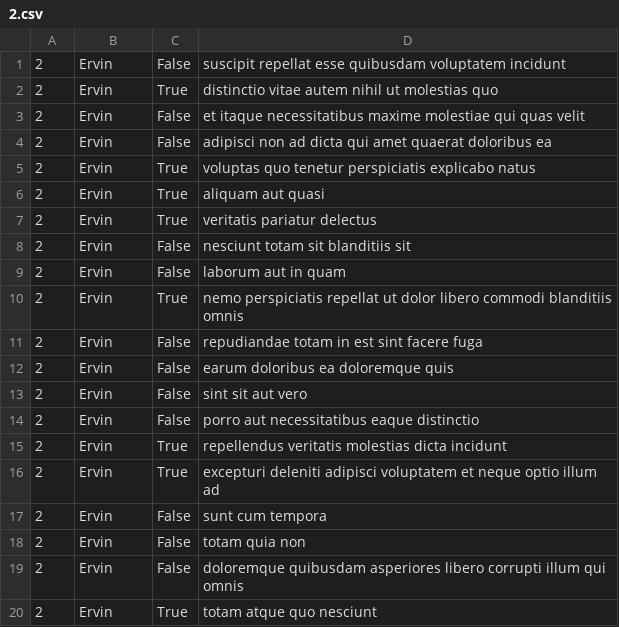
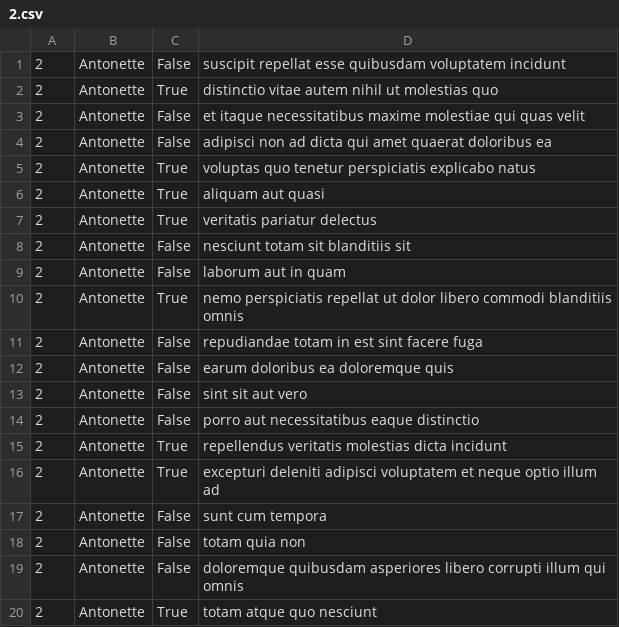
Before and after one commit to BrianEtemesi/alx-system_engineering-devops, a CSV file: 0x15-api/2.csv, drawn as a sheet.

```diff
--- a/0x15-api/2.csv
+++ b/0x15-api/2.csv
@@ -1,20 +1,20 @@
-"2","Ervin","False","suscipit repellat esse quibusdam voluptatem incidunt"
-"2","Ervin","True","distinctio vitae autem nihil ut molestias quo"
-"2","Ervin","False","et itaque necessitatibus maxime molestiae qui quas velit"
-"2","Ervin","False","adipisci non ad dicta qui amet quaerat doloribus ea"
-"2","Ervin","True","voluptas quo tenetur perspiciatis explicabo natus"
-"2","Ervin","True","aliquam aut quasi"
-"2","Ervin","True","veritatis pariatur delectus"
-"2","Ervin","False","nesciunt totam sit blanditiis sit"
-"2","Ervin","False","laborum aut in quam"
-"2","Ervin","True","nemo perspiciatis repellat ut dolor libero commodi blanditiis omnis"
-"2","Ervin","False","repudiandae totam in est sint facere fuga"
-"2","Ervin","False","earum doloribus ea doloremque quis"
-"2","Ervin","False","sint sit aut vero"
-"2","Ervin","False","porro aut necessitatibus eaque distinctio"
-"2","Ervin","True","repellendus veritatis molestias dicta incidunt"
-"2","Ervin","True","excepturi deleniti adipisci voluptatem et neque optio illum ad"
-"2","Ervin","False","sunt cum tempora"
-"2","Ervin","False","totam quia non"
-"2","Ervin","False","doloremque quibusdam asperiores libero corrupti illum qui omnis"
-"2","Ervin","True","totam atque quo nesciunt"
+"2","Antonette","False","suscipit repellat esse quibusdam voluptatem incidunt"
+"2","Antonette","True","distinctio vitae autem nihil ut molestias quo"
+"2","Antonette","False","et itaque necessitatibus maxime molestiae qui quas velit"
+"2","Antonette","False","adipisci non ad dicta qui amet quaerat doloribus ea"
+"2","Antonette","True","voluptas quo tenetur perspiciatis explicabo natus"
+"2","Antonette","True","aliquam aut quasi"
+"2","Antonette","True","veritatis pariatur delectus"
+"2","Antonette","False","nesciunt totam sit blanditiis sit"
+"2","Antonette","False","laborum aut in quam"
+"2","Antonette","True","nemo perspiciatis repellat ut dolor libero commodi blanditiis omnis"
+"2","Antonette","False","repudiandae totam in est sint facere fuga"
+"2","Antonette","False","earum doloribus ea doloremque quis"
+"2","Antonette","False","sint sit aut vero"
+"2","Antonette","False","porro aut necessitatibus eaque distinctio"
+"2","Antonette","True","repellendus veritatis molestias dicta incidunt"
+"2","Antonette","True","excepturi deleniti adipisci voluptatem et neque optio illum ad"
+"2","Antonette","False","sunt cum tempora"
+"2","Antonette","False","totam quia non"
+"2","Antonette","False","doloremque quibusdam asperiores libero corrupti illum qui omnis"
+"2","Antonette","True","totam atque quo nesciunt"
```
Also changed, not shown: 4 other files.
